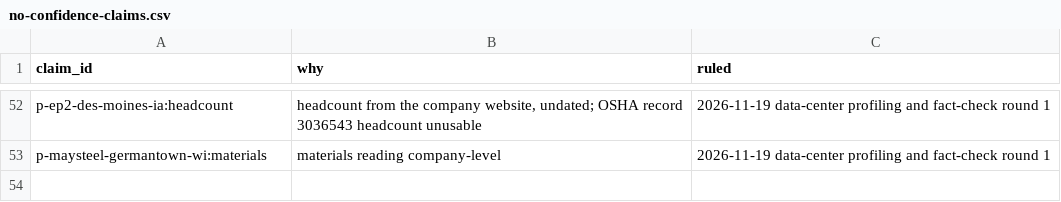
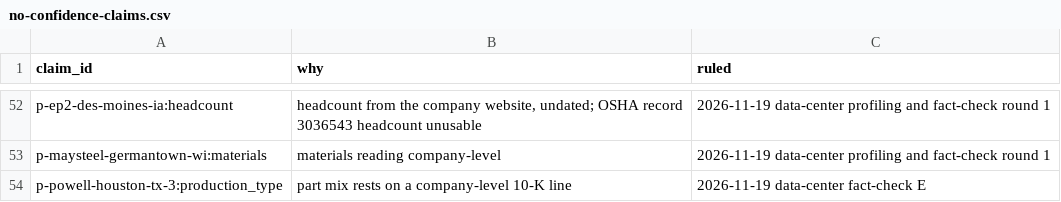
Before and after one commit to logosinnovation/weld, a CSV file: ledger/audit/no-confidence-claims.csv, drawn as a sheet; only a part is shown, gaps mark what is left out.

```diff
--- a/ledger/audit/no-confidence-claims.csv
+++ b/ledger/audit/no-confidence-claims.csv
@@ -53 +53,2 @@ p-ep2-des-moines-ia:headcount,"headcount from the company website, undated; OSHA
 p-maysteel-germantown-wi:materials,materials reading company-level,2026-11-19 data-center profiling and fact-check round 1
+p-powell-houston-tx-3:production_type,part mix rests on a company-level 10-K line,2026-11-19 data-center fact-check E
```
Also changed, not shown: 16 other files.
